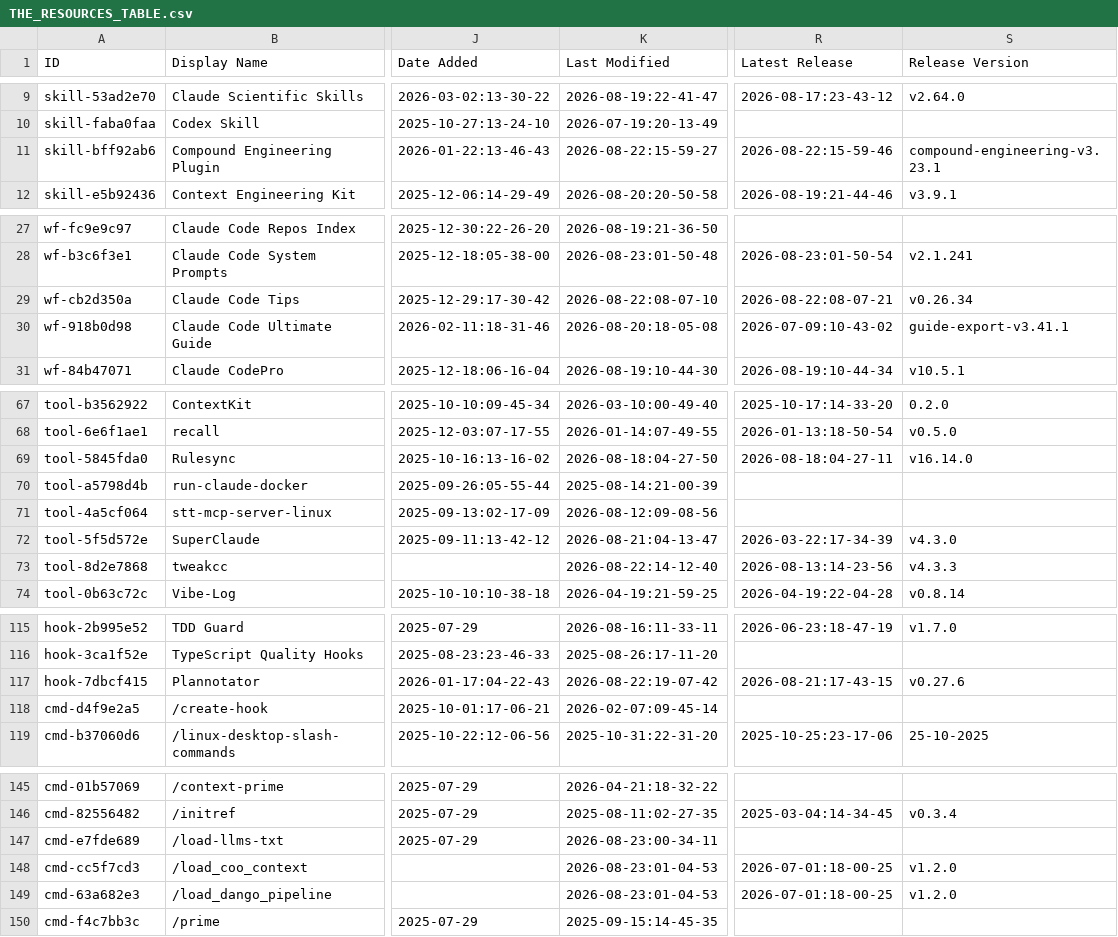
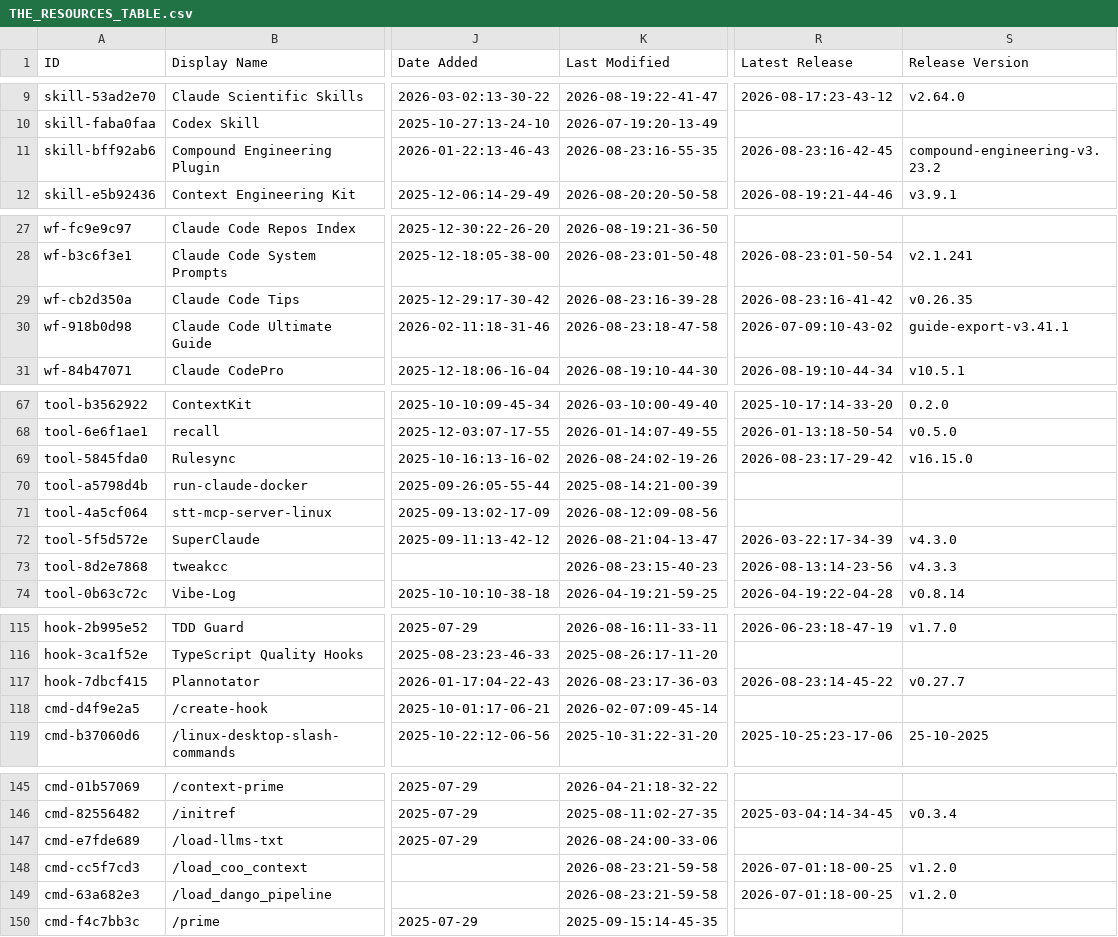
Before and after one commit to hotmanxp/awesome-claude-code, a CSV file: THE_RESOURCES_TABLE.csv, drawn as a sheet; only a part is shown, gaps mark what is left out; the diff covers the shown part only; the diff names each change by its address in the sheet, - before the commit and + after, or states it on an @@ line.

```diff
--- a/THE_RESOURCES_TABLE.csv
+++ b/THE_RESOURCES_TABLE.csv
-K11 (Last Modified): 2026-08-22:15-59-27
+K11 (Last Modified): 2026-08-23:16-55-35
-R11 (Latest Release): 2026-08-22:15-59-46
+R11 (Latest Release): 2026-08-23:16-42-45
-S11 (Release Version): compound-engineering-v3.23.1
+S11 (Release Version): compound-engineering-v3.23.2
-K29 (Last Modified): 2026-08-22:08-07-10
+K29 (Last Modified): 2026-08-23:16-39-28
-R29 (Latest Release): 2026-08-22:08-07-21
+R29 (Latest Release): 2026-08-23:16-41-42
-S29 (Release Version): v0.26.34
+S29 (Release Version): v0.26.35
-K30 (Last Modified): 2026-08-20:18-05-08
+K30 (Last Modified): 2026-08-23:18-47-58
-K69 (Last Modified): 2026-08-18:04-27-50
+K69 (Last Modified): 2026-08-24:02-19-26
-R69 (Latest Release): 2026-08-18:04-27-11
+R69 (Latest Release): 2026-08-23:17-29-42
-S69 (Release Version): v16.14.0
+S69 (Release Version): v16.15.0
-K73 (Last Modified): 2026-08-22:14-12-40
+K73 (Last Modified): 2026-08-23:15-40-23
-K117 (Last Modified): 2026-08-22:19-07-42
+K117 (Last Modified): 2026-08-23:17-36-03
-R117 (Latest Release): 2026-08-21:17-43-15
+R117 (Latest Release): 2026-08-23:14-45-22
-S117 (Release Version): v0.27.6
+S117 (Release Version): v0.27.7
-K147 (Last Modified): 2026-08-23:00-34-11
+K147 (Last Modified): 2026-08-24:00-33-06
-K148:K149 (Last Modified): 2026-08-23:01-04-53
+K148:K149 (Last Modified): 2026-08-23:21-59-58
```
Also changed, not shown: 15 edited cells elsewhere in this file.
